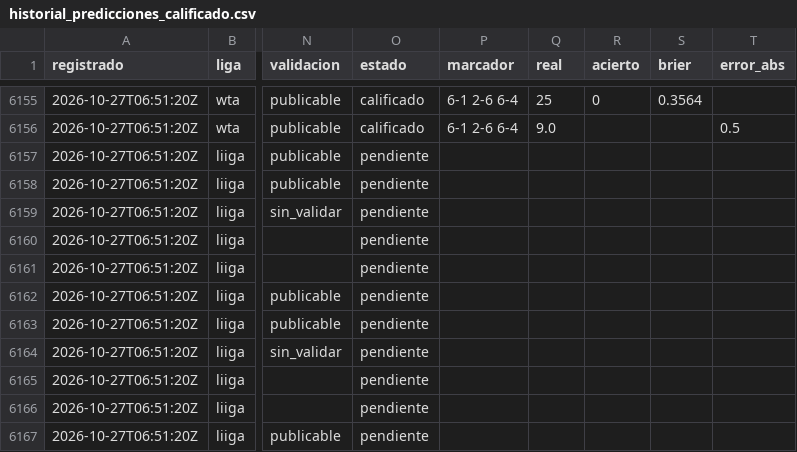
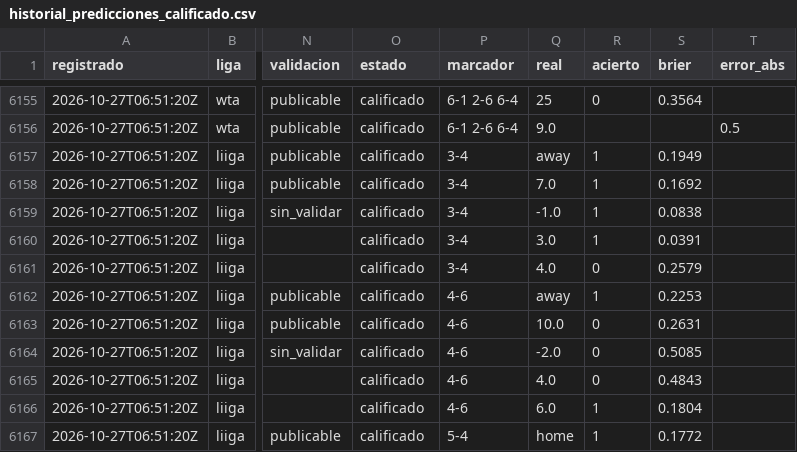
Before and after one commit to tenisman12/edgeline, a CSV file: salida/historial_predicciones_calificado.csv, drawn as a sheet; only a part is shown, gaps mark what is left out; the diff covers the shown part only; the diff names each change by its address in the sheet, - before the commit and + after, or states it on an @@ line.

```diff
--- a/salida/historial_predicciones_calificado.csv
+++ b/salida/historial_predicciones_calificado.csv
-O6157:O6167 (estado): pendiente
+O6157:O6167 (estado): calificado
-P6157:P6161 (marcador): (empty)
+P6157:P6161 (marcador): 3-4
-Q6157 (real): (empty)
+Q6157 (real): away
-R6157:R6160 (acierto): (empty)
+R6157:R6160 (acierto): 1
-S6157 (brier): (empty)
+S6157 (brier): 0.1949
-Q6158 (real): (empty)
+Q6158 (real): 7.0
-S6158 (brier): (empty)
+S6158 (brier): 0.1692
-Q6159 (real): (empty)
+Q6159 (real): -1.0
-S6159 (brier): (empty)
+S6159 (brier): 0.0838
-Q6160 (real): (empty)
+Q6160 (real): 3.0
-S6160 (brier): (empty)
+S6160 (brier): 0.0391
-Q6161 (real): (empty)
+Q6161 (real): 4.0
-R6161 (acierto): (empty)
+R6161 (acierto): 0
-S6161 (brier): (empty)
+S6161 (brier): 0.2579
-P6162:P6166 (marcador): (empty)
+P6162:P6166 (marcador): 4-6
-Q6162 (real): (empty)
+Q6162 (real): away
-R6162 (acierto): (empty)
+R6162 (acierto): 1
-S6162 (brier): (empty)
+S6162 (brier): 0.2253
-Q6163 (real): (empty)
+Q6163 (real): 10.0
-R6163:R6165 (acierto): (empty)
+R6163:R6165 (acierto): 0
-S6163 (brier): (empty)
+S6163 (brier): 0.2631
-Q6164 (real): (empty)
+Q6164 (real): -2.0
-S6164 (brier): (empty)
+S6164 (brier): 0.5085
-Q6165 (real): (empty)
+Q6165 (real): 4.0
-S6165 (brier): (empty)
+S6165 (brier): 0.4843
-Q6166 (real): (empty)
+Q6166 (real): 6.0
-R6166:R6167 (acierto): (empty)
+R6166:R6167 (acierto): 1
-S6166 (brier): (empty)
+S6166 (brier): 0.1804
-P6167 (marcador): (empty)
+P6167 (marcador): 5-4
-Q6167 (real): (empty)
+Q6167 (real): home
-S6167 (brier): (empty)
+S6167 (brier): 0.1772
```
Also changed, not shown: 95 edited cells elsewhere in this file, salida/clv_detalle.csv, salida/historial_calificado.csv, 52 other files.
